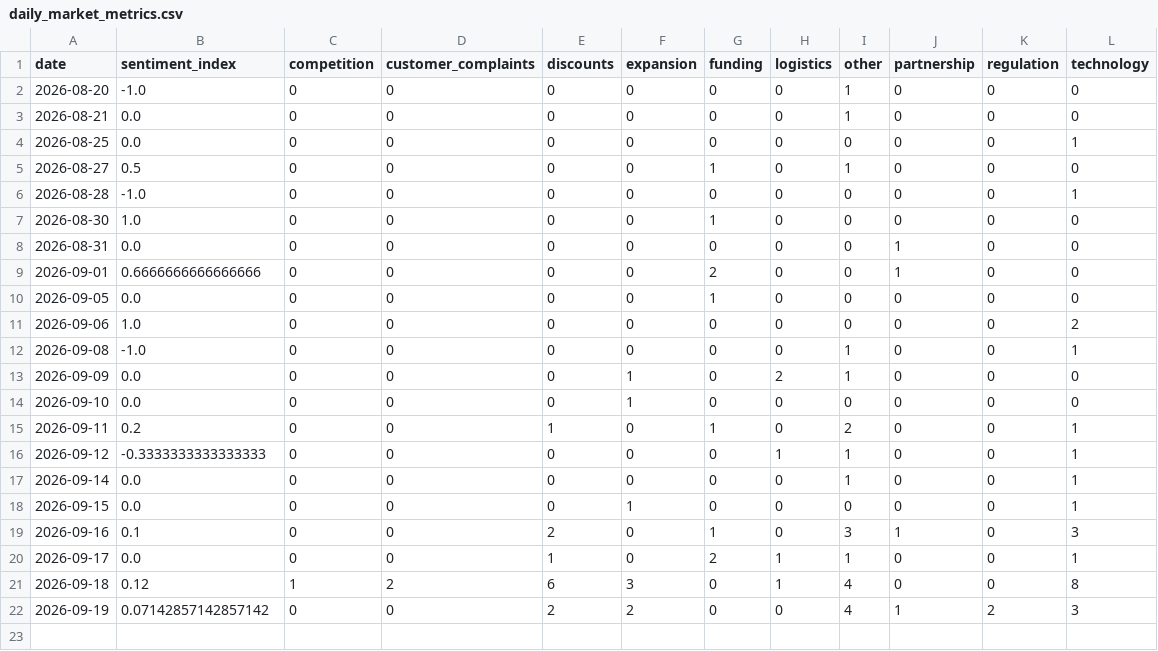
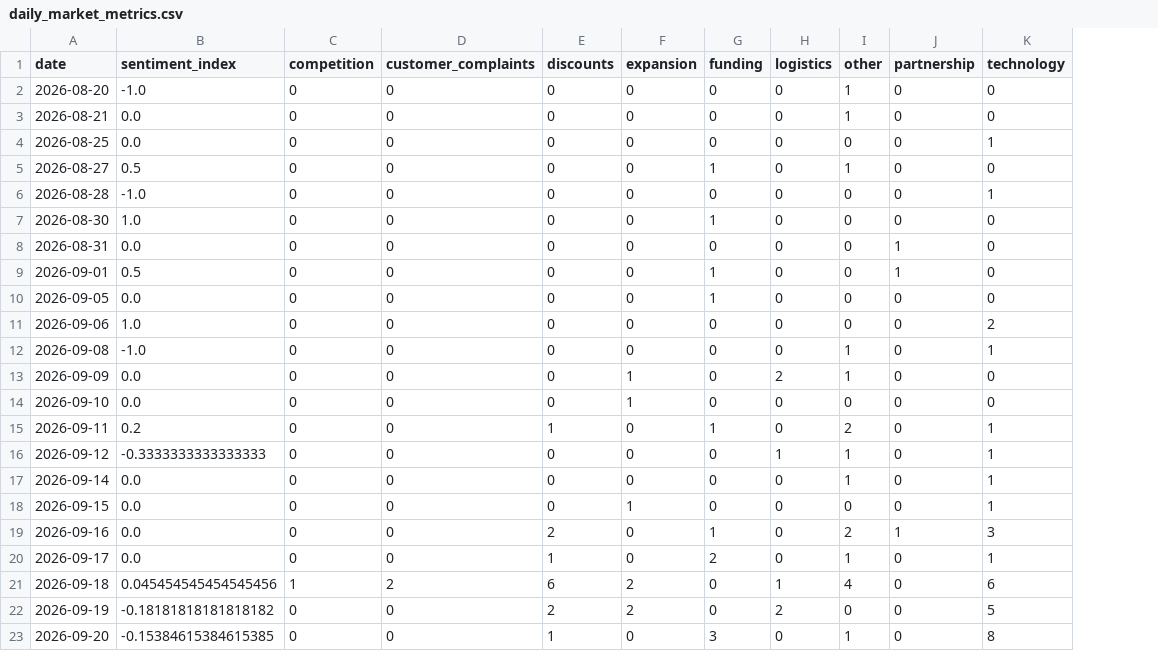
Before and after one commit to akanksha726/Infosys-Springboard, a CSV file: data/processed/daily_market_metrics.csv, drawn as a sheet; removed rows and columns are numbered as before the commit, all else as after; the diff names each change by its address in the sheet, - before the commit and + after, or states it on an @@ line.

```diff
--- a/data/processed/daily_market_metrics.csv
+++ b/data/processed/daily_market_metrics.csv
-column K (regulation), rows 2-22: 0 | 0 | 0 | 0 | 0 | 0 | 0 | 0 | 0 | 0 | 0 | 0 | 0 | 0 | 0 | 0 | 0 | 0 | 0 | 0 | 2
-B9 (sentiment_index): 0.6666666666666666
+B9 (sentiment_index): 0.5
-G9 (funding): 2
+G9 (funding): 1
-B19 (sentiment_index): 0.1
+B19 (sentiment_index): 0.0
-I19 (other): 3
+I19 (other): 2
-H20 (logistics): 1
+H20 (logistics): 0
-B21 (sentiment_index): 0.12
+B21 (sentiment_index): 0.045454545454545456
-F21 (expansion): 3
+F21 (expansion): 2
-K21 (technology): 8
+K21 (technology): 6
-B22 (sentiment_index): 0.07142857142857142
+B22 (sentiment_index): -0.18181818181818182
-H22 (logistics): 0
+H22 (logistics): 2
-I22 (other): 4
+I22 (other): 0
-J22 (partnership): 1
+J22 (partnership): 0
-K22 (technology): 3
+K22 (technology): 5
+row 23: 2026-09-20 | -0.15384615384615385 | 0 | 0 | 1 | 0 | 3 | 0 | 1 | 0 | 8
```
Also changed, not shown: data/processed/brand_daily_metrics.csv, data/processed/market_forecast_history.csv, 1 other file.
